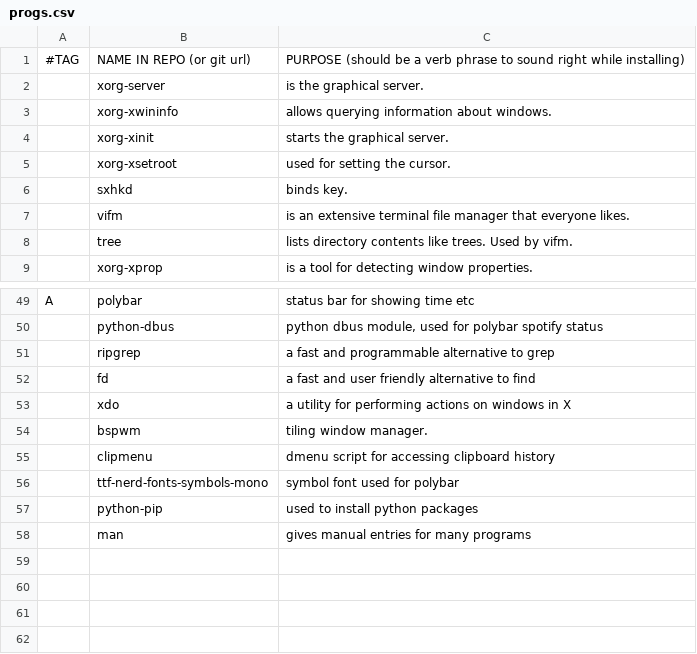
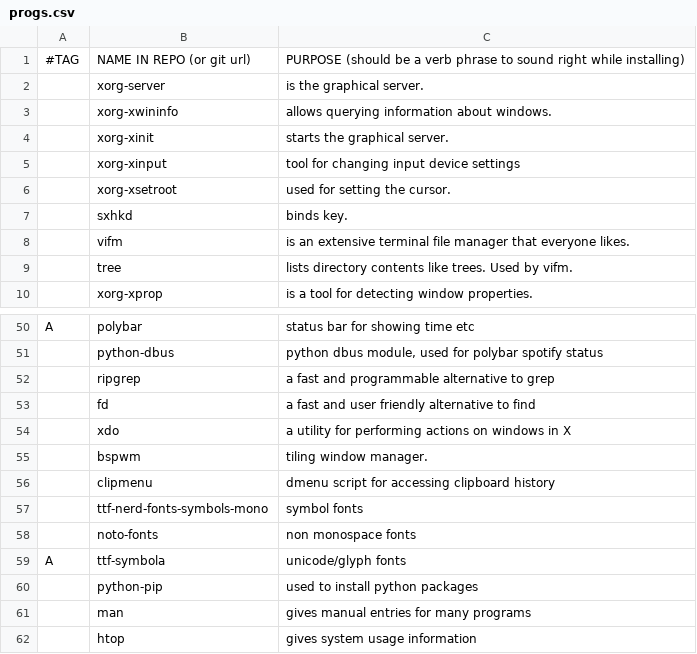
Before and after one commit to BeaudanBrown/archbootstrap, a CSV file: progs.csv, drawn as a sheet; only a part is shown, gaps mark what is left out.

Commit message:
Fonts, xinput for mouse sensitivity, htop

```diff
--- a/progs.csv
+++ b/progs.csv
@@ -4,2 +4,3 @@
 ,xorg-xinit,"starts the graphical server."
+,xorg-xinput,"tool for changing input device settings"
 ,xorg-xsetroot,"used for setting the cursor."
@@ -55,4 +56,7 @@ A,polybar,"status bar for showing time etc"
 ,clipmenu,"dmenu script for accessing clipboard history"
-,ttf-nerd-fonts-symbols-mono,"symbol font used for polybar"
+,ttf-nerd-fonts-symbols-mono,"symbol fonts"
+,noto-fonts,"non monospace fonts"
+A,ttf-symbola,"unicode/glyph fonts"
 ,python-pip,"used to install python packages"
 ,man,"gives manual entries for many programs"
+,htop,"gives system usage information"
```
